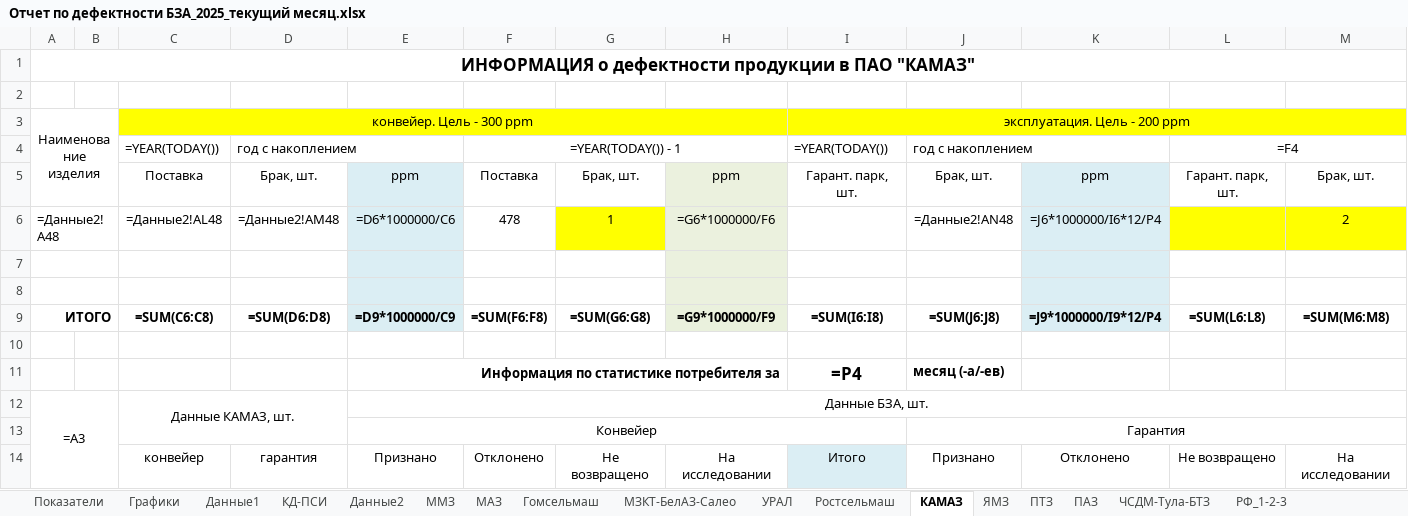
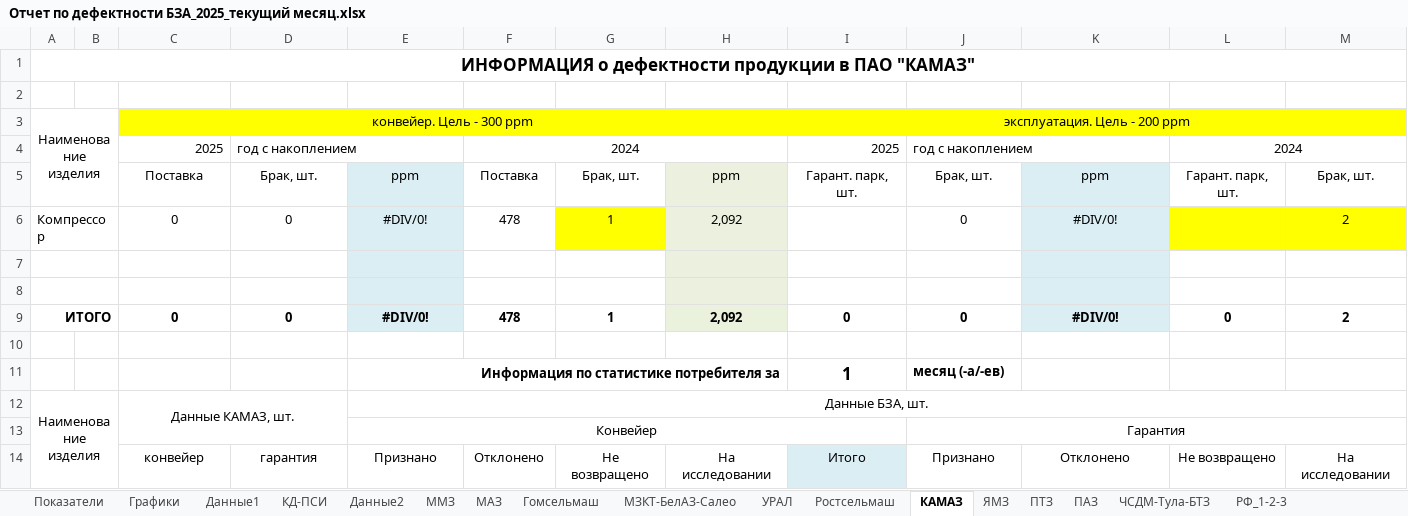
Before and after one commit to IgorVimbor/JobProjects, an Excel workbook: Копирование_отгрузки/Временная_папка/Отчет по дефектности БЗА_2025_текущий месяц.xlsx, sheet КАМАЗ, drawn as a sheet; only a part is shown; values as stored, in another font and other column widths than the file's, no borders; formulas without a stored value are shown as written; removed rows and columns are numbered as before the commit, all else as after; rows hold the shown columns only; the diff covers the shown part only; the diff names each change by its address in the sheet, - before the commit and + after, or states it on an @@ line.

```diff
--- a/Копирование_отгрузки/Временная_папка/Отчет по дефектности БЗА_2025_текущий месяц.xlsx (sheet КАМАЗ)
+++ b/Копирование_отгрузки/Временная_папка/Отчет по дефектности БЗА_2025_текущий месяц.xlsx (sheet КАМАЗ)
-row 4:  |  | =YEAR(TODAY()) | год с накоплением |  | =YEAR(TODAY()) - 1 |  |  | =YEAR(TODAY()) | год с накоплением |  | =F4
+row 4:  |  | 2025 | год с накоплением |  | 2024 |  |  | 2025 | год с накоплением |  | 2024
-row 6: =Данные2!A48 |  | =Данные2!AL48 | =Данные2!AM48 | =D6*1000000/C6 | 478 | 1 | =G6*1000000/F6 |  | =Данные2!AN48 | =J6*1000000/I6*12/P4 |  | 2
+row 6: Компрессор |  | 0 | 0 | #DIV/0! | 478 | 1 | 2,092 |  | 0 | #DIV/0! |  | 2
-row 9: ИТОГО |  | =SUM(C6:C8) | =SUM(D6:D8) | =D9*1000000/C9 | =SUM(F6:F8) | =SUM(G6:G8) | =G9*1000000/F9 | =SUM(I6:I8) | =SUM(J6:J8) | =J9*1000000/I9*12/P4 | =SUM(L6:L8) | =SUM(M6:M8)
+row 9: ИТОГО |  | 0 | 0 | #DIV/0! | 478 | 1 | 2,092 | 0 | 0 | #DIV/0! | 0 | 2
-I11: =P4
+I11: 1
-A12: =A3
+A12: Наименование изделия
```
Also changed, not shown: 3 added rows, 3 removed rows and 3 edited cells elsewhere in this sheet, sheet Данные2, sheet Показатели, sheet Графики, sheet МЗКТ-БелАЗ-Салео, sheet ММЗ, sheet Данные1, 9 more sheets, charts or pictures, Копирование_отгрузки/Временная_папка/ОТГРУЗКА+ГАРАНТИЙНЫЙ ПАРК_2025_текущий год.xlsx, Копирование_отгрузки/Временная_папка/Отгрузка для ОТК УК_2025.xlsx, 1 other file.
